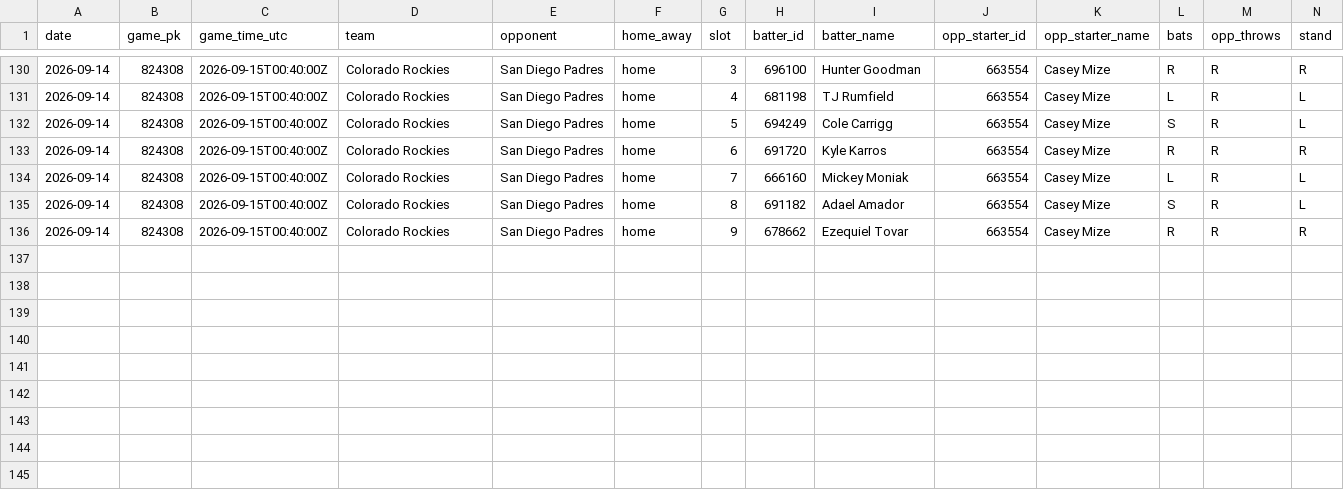
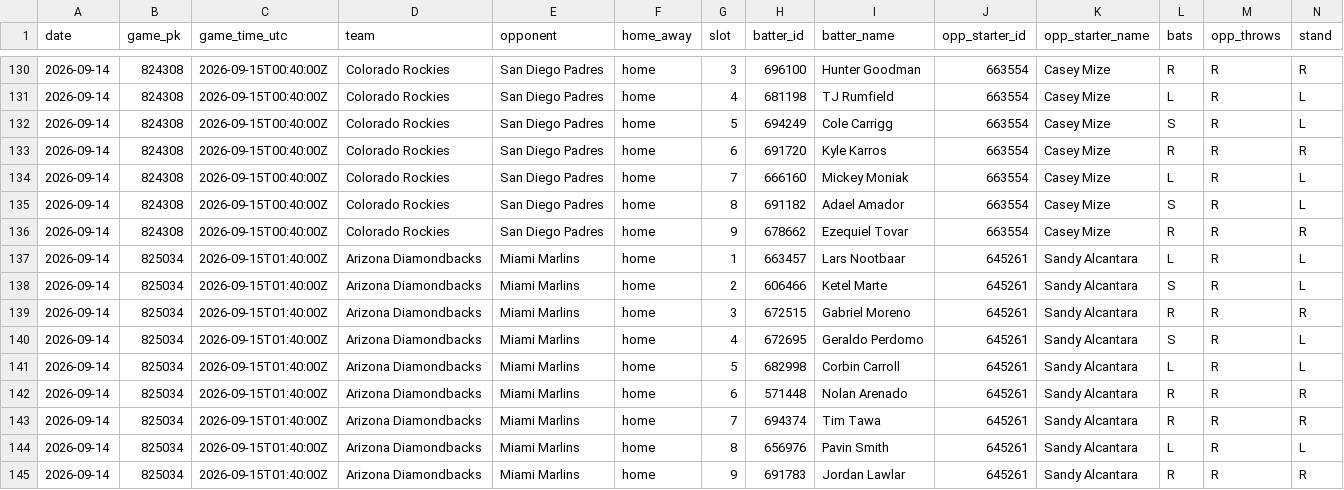
Before and after one commit to mtdewrocks/sports-analytics, a CSV file: backend/data/mlb/lineups_2026-09-14.csv, drawn as a sheet; only a part is shown, gaps mark what is left out.

```diff
--- a/backend/data/mlb/lineups_2026-09-14.csv
+++ b/backend/data/mlb/lineups_2026-09-14.csv
@@ -136 +136,10 @@ date,game_pk,game_time_utc,team,opponent,home_away,slot,batter_id,batter_name,op
 2026-09-14,824308,2026-09-15T00:40:00Z,Colorado Rockies,San Diego Padres,home,9,678662,Ezequiel Tovar,663554,Casey Mize,R,R,R
+2026-09-14,825034,2026-09-15T01:40:00Z,Arizona Diamondbacks,Miami Marlins,home,1,663457,Lars Nootbaar,645261,Sandy Alcantara,L,R,L
+2026-09-14,825034,2026-09-15T01:40:00Z,Arizona Diamondbacks,Miami Marlins,home,2,606466,Ketel Marte,645261,Sandy Alcantara,S,R,L
+2026-09-14,825034,2026-09-15T01:40:00Z,Arizona Diamondbacks,Miami Marlins,home,3,672515,Gabriel Moreno,645261,Sandy Alcantara,R,R,R
+2026-09-14,825034,2026-09-15T01:40:00Z,Arizona Diamondbacks,Miami Marlins,home,4,672695,Geraldo Perdomo,645261,Sandy Alcantara,S,R,L
+2026-09-14,825034,2026-09-15T01:40:00Z,Arizona Diamondbacks,Miami Marlins,home,5,682998,Corbin Carroll,645261,Sandy Alcantara,L,R,L
+2026-09-14,825034,2026-09-15T01:40:00Z,Arizona Diamondbacks,Miami Marlins,home,6,571448,Nolan Arenado,645261,Sandy Alcantara,R,R,R
+2026-09-14,825034,2026-09-15T01:40:00Z,Arizona Diamondbacks,Miami Marlins,home,7,694374,Tim Tawa,645261,Sandy Alcantara,R,R,R
+2026-09-14,825034,2026-09-15T01:40:00Z,Arizona Diamondbacks,Miami Marlins,home,8,656976,Pavin Smith,645261,Sandy Alcantara,L,R,L
+2026-09-14,825034,2026-09-15T01:40:00Z,Arizona Diamondbacks,Miami Marlins,home,9,691783,Jordan Lawlar,645261,Sandy Alcantara,R,R,R
```
Also changed, not shown: 1 other file.
